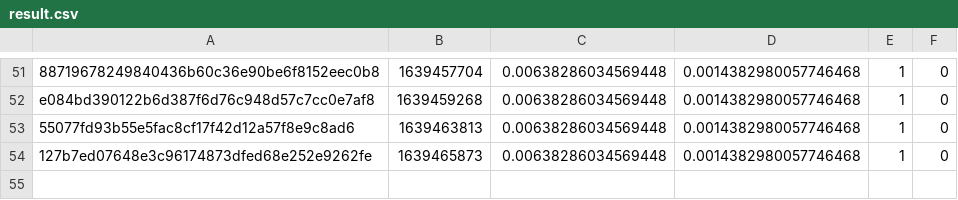
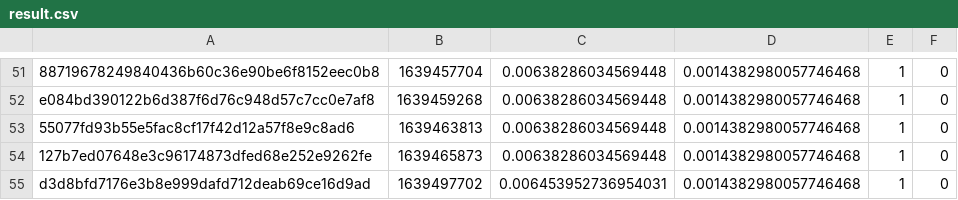
Before and after one commit to FluentCoding/MeleeDecompProgressCalc, a CSV file: result.csv, drawn as a sheet; only a part is shown, gaps mark what is left out.

Commit message:
results update + check if mwcc_compiler has already been copied

```diff
--- a/result.csv
+++ b/result.csv
@@ -54 +54,2 @@ e084bd390122b6d387f6d76c948d57c7cc0e7af8,1639459268,0.00638286034569448,0.001438
 127b7ed07648e3c96174873dfed68e252e9262fe,1639465873,0.00638286034569448,0.0014382980057746468,1,0
+d3d8bfd7176e3b8e999dafd712deab69ce16d9ad,1639497702,0.006453952736954031,0.0014382980057746468,1,0
```
Also changed, not shown: 1 other file.
